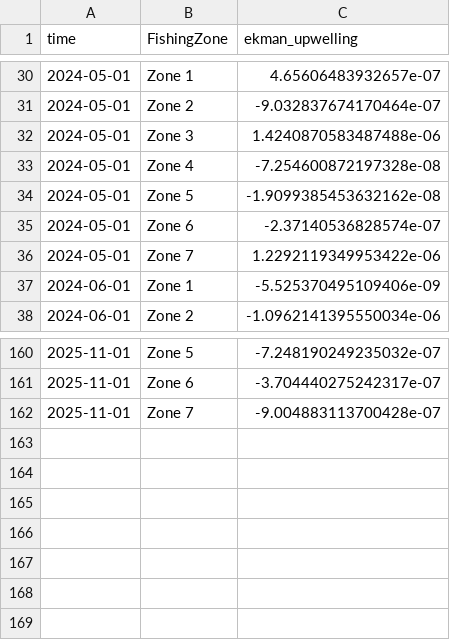
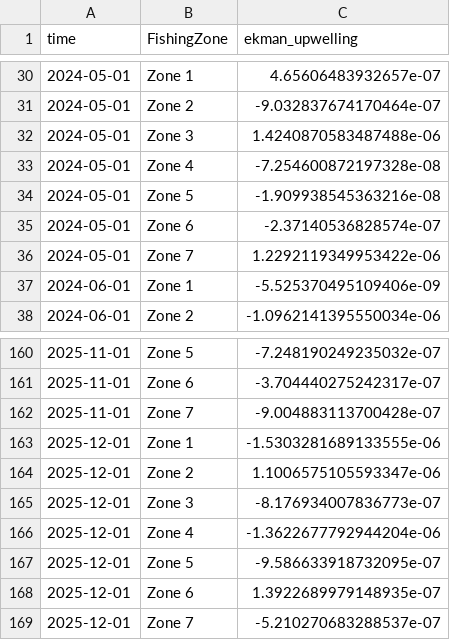
Before and after one commit to joshcullen/github_actions_workshop, a CSV file: ERDDAP_example/Monthly RAMP upwelling.csv, drawn as a sheet; only a part is shown, gaps mark what is left out.

```diff
--- a/ERDDAP_example/Monthly RAMP upwelling.csv
+++ b/ERDDAP_example/Monthly RAMP upwelling.csv
@@ -33,3 +33,3 @@ time,FishingZone,ekman_upwelling
 2024-05-01,Zone 4,-7.254600872197328e-08
-2024-05-01,Zone 5,-1.9099385453632162e-08
+2024-05-01,Zone 5,-1.909938545363216e-08
 2024-05-01,Zone 6,-2.37140536828574e-07
@@ -162 +162,8 @@ time,FishingZone,ekman_upwelling
 2025-11-01,Zone 7,-9.004883113700428e-07
+2025-12-01,Zone 1,-1.5303281689133555e-06
+2025-12-01,Zone 2,1.1006575105593347e-06
+2025-12-01,Zone 3,-8.176934007836773e-07
+2025-12-01,Zone 4,-1.3622677792944204e-06
+2025-12-01,Zone 5,-9.586633918732095e-07
+2025-12-01,Zone 6,1.3922689979148935e-07
+2025-12-01,Zone 7,-5.210270683288537e-07
```
Also changed, not shown: 1 other file.
